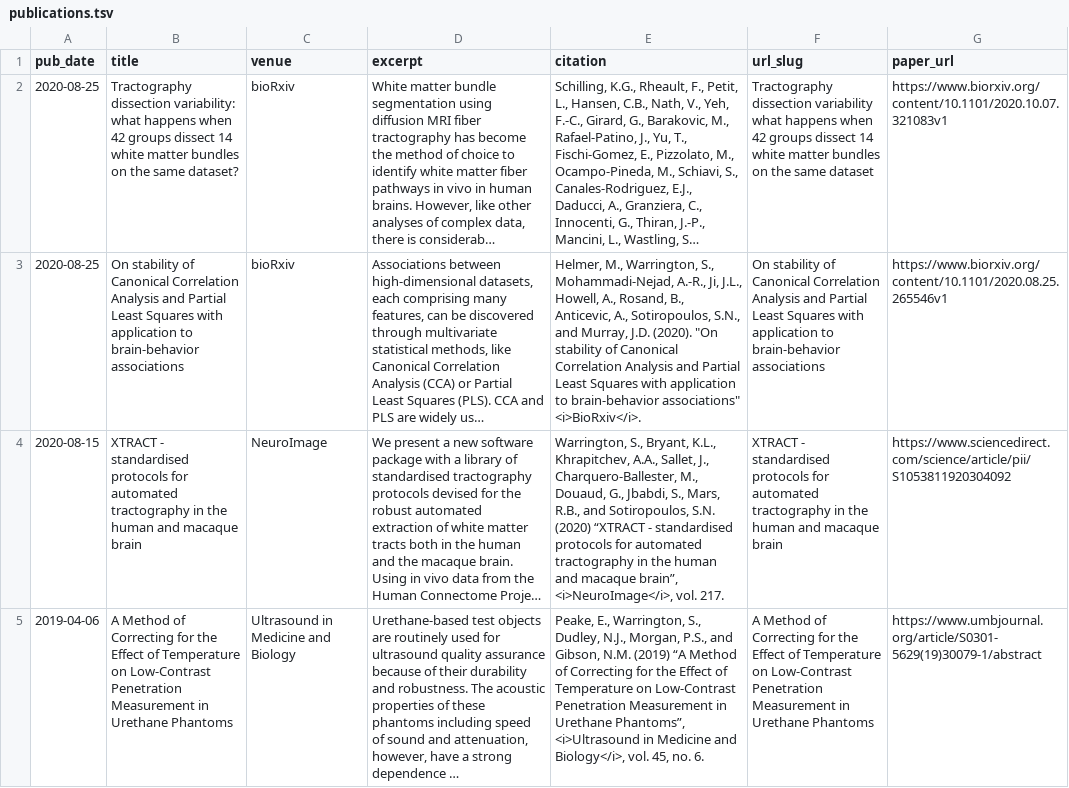
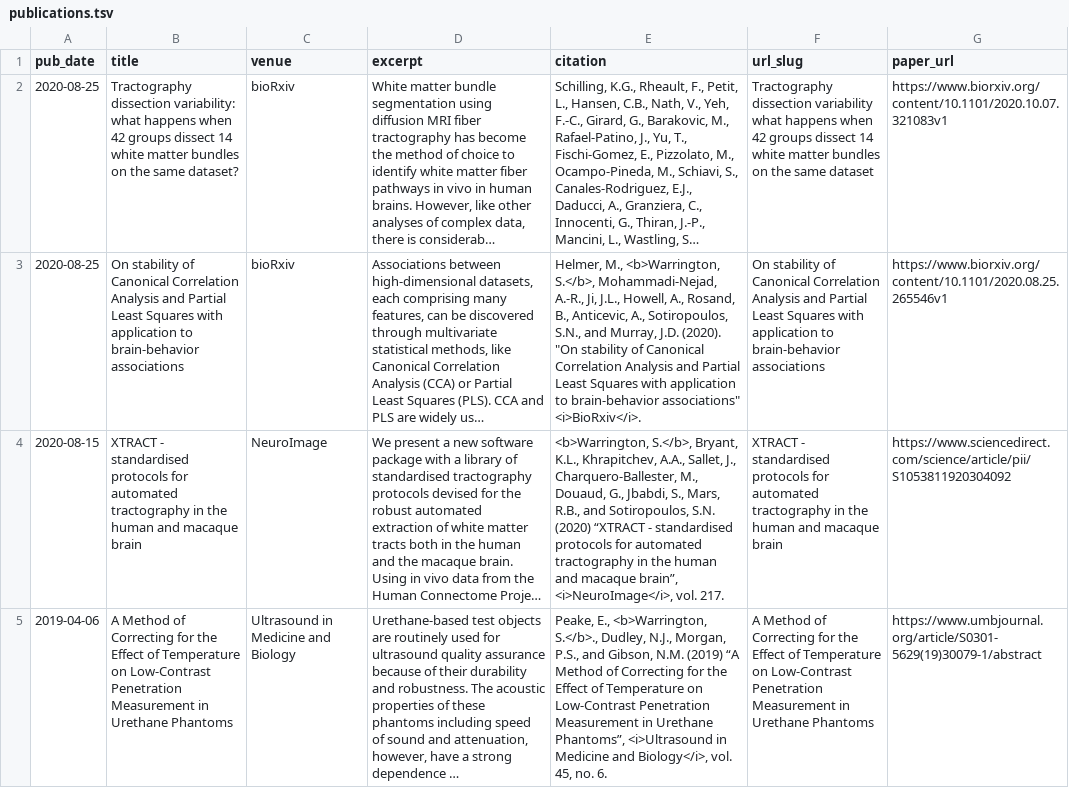
Before and after one commit to swarrington1/swarrington1.github.io, a TSV file: markdown_generator/publications.tsv, drawn as a sheet; long unchanged cells end in …; the diff names each change by its address in the sheet, - before the commit and + after, or states it on an @@ line.

```diff
--- a/markdown_generator/publications.tsv
+++ b/markdown_generator/publications.tsv
-E3 (citation): Helmer, M., Warrington, S., Mohammadi-Nejad, A.-R.,…
+E3 (citation): Helmer, M., <b>Warrington, S.</b>, Mohammadi-Nejad, A.-R.,…
-E4 (citation): Warrington, S., Bryant, K.L.,…
+E4 (citation): <b>Warrington, S.</b>, Bryant, K.L.,…
-E5 (citation): Peake, E., Warrington, S., Dudley, N.J.,…
+E5 (citation): Peake, E., <b>Warrington, S.</b>., Dudley, N.J.,…
```
Also changed, not shown: 3 other files.
